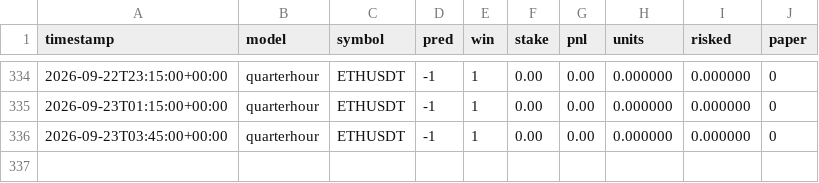
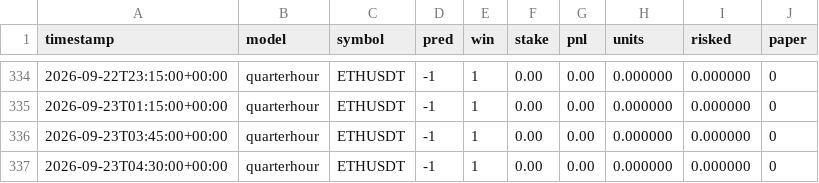
Before and after one commit to mtumalan/masha, a CSV file: data/masha_live.csv, drawn as a sheet; only a part is shown, gaps mark what is left out; the diff names each change by its address in the sheet, - before the commit and + after, or states it on an @@ line.

Commit message:
masha: resultados

```diff
--- a/data/masha_live.csv
+++ b/data/masha_live.csv
+row 337: 2026-09-23T04:30:00+00:00 | quarterhour | ETHUSDT | -1 | 1 | 0.00 | 0.00 | 0.000000 | 0.000000 | 0
```
